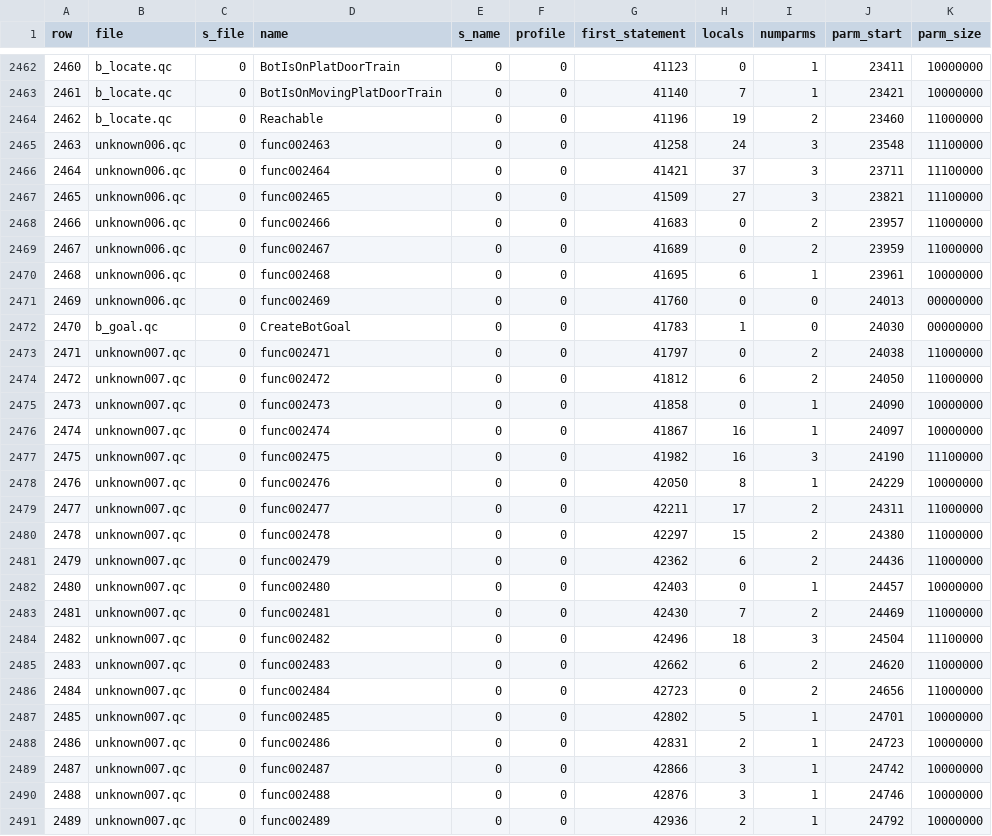
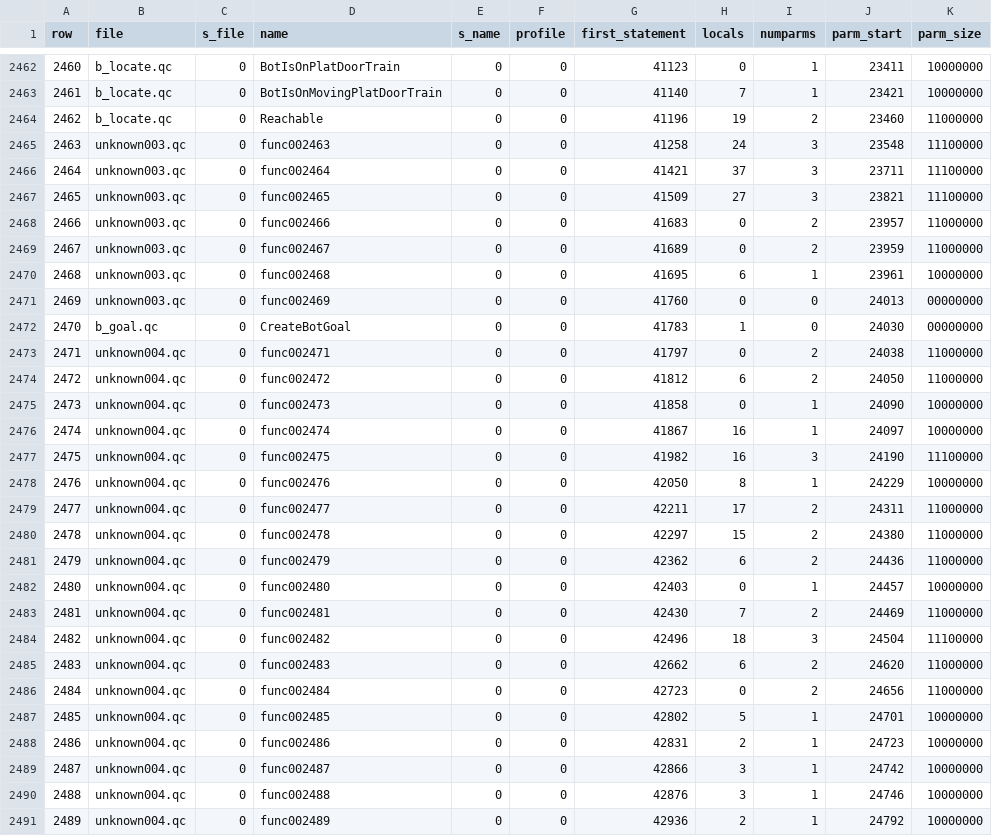
Before and after one commit to nickgovier/DeQCC, a CSV file: obots/_original_progs_functions.csv, drawn as a sheet; only a part is shown, gaps mark what is left out; the diff covers the shown part only.

Commit message:
Assigning functions to files

```diff
--- a/obots/_original_progs_functions.csv
+++ b/obots/_original_progs_functions.csv
@@ -2464,28 +2464,28 @@ row,file,s_file,name,s_name,profile,first_statement,locals,numparms,parm_start,p
 2462,b_locate.qc,0,Reachable,0,0,41196,19,2,23460,11000000
-2463,unknown006.qc,0,func002463,0,0,41258,24,3,23548,11100000
-2464,unknown006.qc,0,func002464,0,0,41421,37,3,23711,11100000
-2465,unknown006.qc,0,func002465,0,0,41509,27,3,23821,11100000
-2466,unknown006.qc,0,func002466,0,0,41683,0,2,23957,11000000
-2467,unknown006.qc,0,func002467,0,0,41689,0,2,23959,11000000
-2468,unknown006.qc,0,func002468,0,0,41695,6,1,23961,10000000
-2469,unknown006.qc,0,func002469,0,0,41760,0,0,24013,00000000
+2463,unknown003.qc,0,func002463,0,0,41258,24,3,23548,11100000
+2464,unknown003.qc,0,func002464,0,0,41421,37,3,23711,11100000
+2465,unknown003.qc,0,func002465,0,0,41509,27,3,23821,11100000
+2466,unknown003.qc,0,func002466,0,0,41683,0,2,23957,11000000
+2467,unknown003.qc,0,func002467,0,0,41689,0,2,23959,11000000
+2468,unknown003.qc,0,func002468,0,0,41695,6,1,23961,10000000
+2469,unknown003.qc,0,func002469,0,0,41760,0,0,24013,00000000
 2470,b_goal.qc,0,CreateBotGoal,0,0,41783,1,0,24030,00000000
-2471,unknown007.qc,0,func002471,0,0,41797,0,2,24038,11000000
-2472,unknown007.qc,0,func002472,0,0,41812,6,2,24050,11000000
-2473,unknown007.qc,0,func002473,0,0,41858,0,1,24090,10000000
-2474,unknown007.qc,0,func002474,0,0,41867,16,1,24097,10000000
-2475,unknown007.qc,0,func002475,0,0,41982,16,3,24190,11100000
-2476,unknown007.qc,0,func002476,0,0,42050,8,1,24229,10000000
-2477,unknown007.qc,0,func002477,0,0,42211,17,2,24311,11000000
-2478,unknown007.qc,0,func002478,0,0,42297,15,2,24380,11000000
-2479,unknown007.qc,0,func002479,0,0,42362,6,2,24436,11000000
-2480,unknown007.qc,0,func002480,0,0,42403,0,1,24457,10000000
-2481,unknown007.qc,0,func002481,0,0,42430,7,2,24469,11000000
-2482,unknown007.qc,0,func002482,0,0,42496,18,3,24504,11100000
-2483,unknown007.qc,0,func002483,0,0,42662,6,2,24620,11000000
-2484,unknown007.qc,0,func002484,0,0,42723,0,2,24656,11000000
-2485,unknown007.qc,0,func002485,0,0,42802,5,1,24701,10000000
-2486,unknown007.qc,0,func002486,0,0,42831,2,1,24723,10000000
-2487,unknown007.qc,0,func002487,0,0,42866,3,1,24742,10000000
-2488,unknown007.qc,0,func002488,0,0,42876,3,1,24746,10000000
-2489,unknown007.qc,0,func002489,0,0,42936,2,1,24792,10000000
+2471,unknown004.qc,0,func002471,0,0,41797,0,2,24038,11000000
+2472,unknown004.qc,0,func002472,0,0,41812,6,2,24050,11000000
+2473,unknown004.qc,0,func002473,0,0,41858,0,1,24090,10000000
+2474,unknown004.qc,0,func002474,0,0,41867,16,1,24097,10000000
+2475,unknown004.qc,0,func002475,0,0,41982,16,3,24190,11100000
+2476,unknown004.qc,0,func002476,0,0,42050,8,1,24229,10000000
+2477,unknown004.qc,0,func002477,0,0,42211,17,2,24311,11000000
+2478,unknown004.qc,0,func002478,0,0,42297,15,2,24380,11000000
+2479,unknown004.qc,0,func002479,0,0,42362,6,2,24436,11000000
+2480,unknown004.qc,0,func002480,0,0,42403,0,1,24457,10000000
+2481,unknown004.qc,0,func002481,0,0,42430,7,2,24469,11000000
+2482,unknown004.qc,0,func002482,0,0,42496,18,3,24504,11100000
+2483,unknown004.qc,0,func002483,0,0,42662,6,2,24620,11000000
+2484,unknown004.qc,0,func002484,0,0,42723,0,2,24656,11000000
+2485,unknown004.qc,0,func002485,0,0,42802,5,1,24701,10000000
+2486,unknown004.qc,0,func002486,0,0,42831,2,1,24723,10000000
+2487,unknown004.qc,0,func002487,0,0,42866,3,1,24742,10000000
+2488,unknown004.qc,0,func002488,0,0,42876,3,1,24746,10000000
+2489,unknown004.qc,0,func002489,0,0,42936,2,1,24792,10000000
```
Also changed, not shown: 56 edited cells elsewhere in this file, 8 other files.
